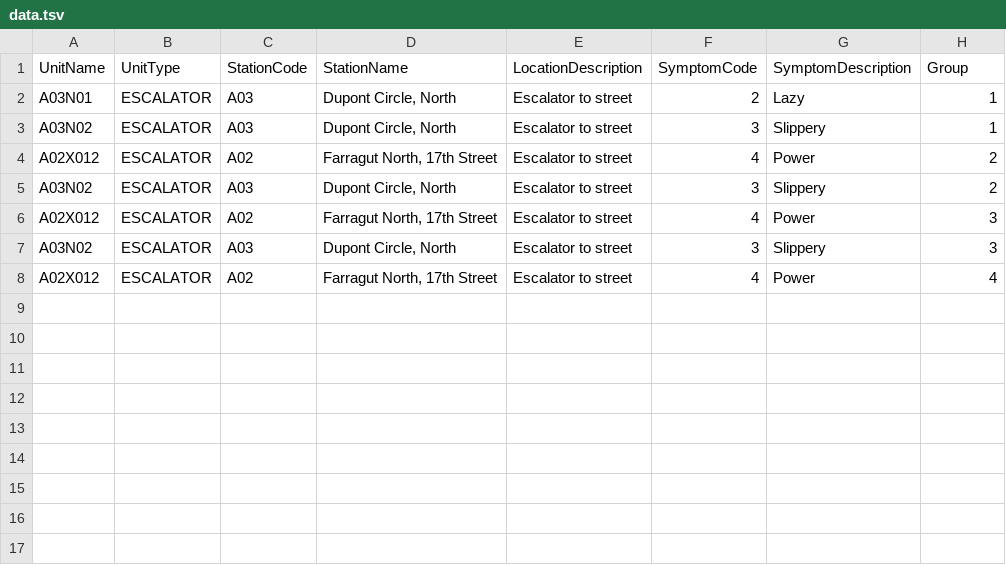
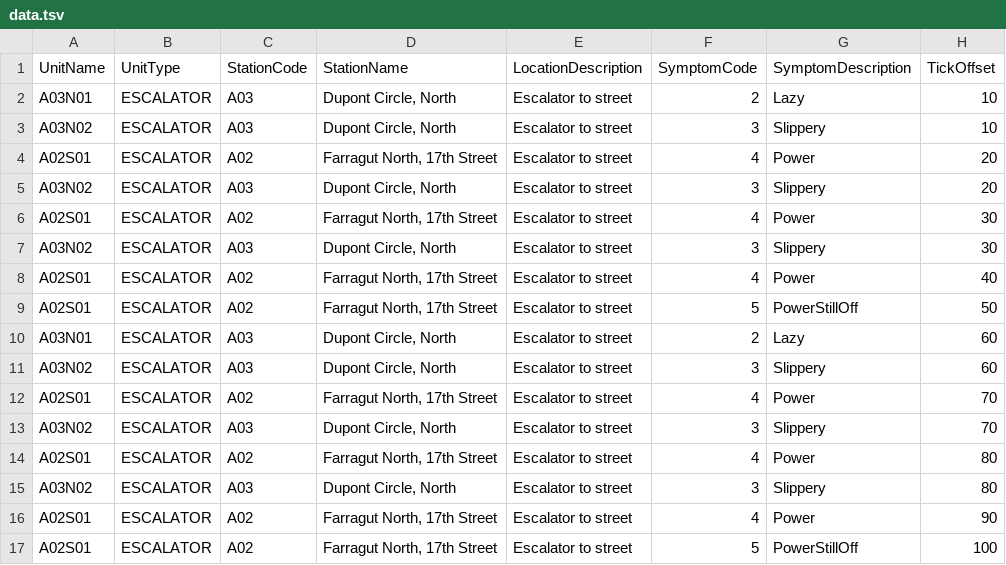
Before and after one commit to LeeMendelowitz/DCMetroMetrics, a TSV file: data/test_data/data.tsv, drawn as a sheet.

```diff
--- a/data/test_data/data.tsv
+++ b/data/test_data/data.tsv
@@ -1,8 +1,17 @@
-UnitName	UnitType	StationCode	StationName	LocationDescription	SymptomCode	SymptomDescription	Group
-A03N01	ESCALATOR	A03	Dupont Circle, North	Escalator to street	2	Lazy	1
-A03N02	ESCALATOR	A03	Dupont Circle, North	Escalator to street	3	Slippery	1
-A02X012	ESCALATOR	A02	Farragut North, 17th Street	Escalator to street	4	Power	2
-A03N02	ESCALATOR	A03	Dupont Circle, North	Escalator to street	3	Slippery	2
-A02X012	ESCALATOR	A02	Farragut North, 17th Street	Escalator to street	4	Power	3
-A03N02	ESCALATOR	A03	Dupont Circle, North	Escalator to street	3	Slippery	3
-A02X012	ESCALATOR	A02	Farragut North, 17th Street	Escalator to street	4	Power	4
+UnitName	UnitType	StationCode	StationName	LocationDescription	SymptomCode	SymptomDescription	TickOffset
+A03N01	ESCALATOR	A03	Dupont Circle, North	Escalator to street	2	Lazy	10
+A03N02	ESCALATOR	A03	Dupont Circle, North	Escalator to street	3	Slippery	10
+A02S01	ESCALATOR	A02	Farragut North, 17th Street	Escalator to street	4	Power	20
+A03N02	ESCALATOR	A03	Dupont Circle, North	Escalator to street	3	Slippery	20
+A02S01	ESCALATOR	A02	Farragut North, 17th Street	Escalator to street	4	Power	30
+A03N02	ESCALATOR	A03	Dupont Circle, North	Escalator to street	3	Slippery	30
+A02S01	ESCALATOR	A02	Farragut North, 17th Street	Escalator to street	4	Power	40
+A02S01	ESCALATOR	A02	Farragut North, 17th Street	Escalator to street	5	PowerStillOff	50
+A03N01	ESCALATOR	A03	Dupont Circle, North	Escalator to street	2	Lazy	60
+A03N02	ESCALATOR	A03	Dupont Circle, North	Escalator to street	3	Slippery	60
+A02S01	ESCALATOR	A02	Farragut North, 17th Street	Escalator to street	4	Power	70
+A03N02	ESCALATOR	A03	Dupont Circle, North	Escalator to street	3	Slippery	70
+A02S01	ESCALATOR	A02	Farragut North, 17th Street	Escalator to street	4	Power	80
+A03N02	ESCALATOR	A03	Dupont Circle, North	Escalator to street	3	Slippery	80
+A02S01	ESCALATOR	A02	Farragut North, 17th Street	Escalator to street	4	Power	90
+A02S01	ESCALATOR	A02	Farragut North, 17th Street	Escalator to street	5	PowerStillOff	100
```
Also changed, not shown: 14 other files.
